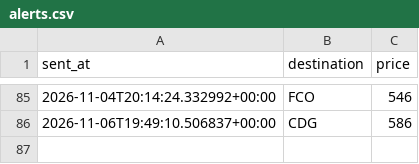
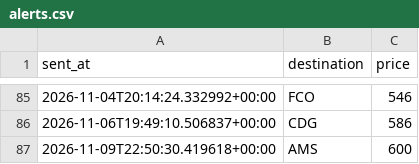
Before and after one commit to abhish05-prog/flight-tracker, a CSV file: data/alerts.csv, drawn as a sheet; only a part is shown, gaps mark what is left out.

```diff
--- a/data/alerts.csv
+++ b/data/alerts.csv
@@ -86 +86,2 @@ sent_at,destination,price
 2026-11-06T19:49:10.506837+00:00,CDG,586
+2026-11-09T22:50:30.419618+00:00,AMS,600
```
Also changed, not shown: data/history.csv, 2 other files.
